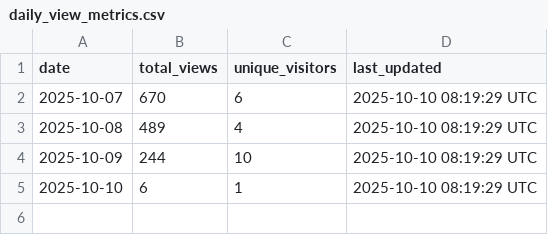
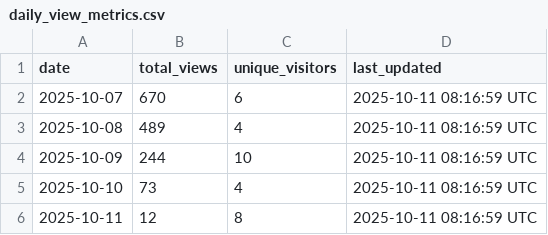
Before and after one commit to stex2005/ros-mcp-client, a CSV file: .metrics/daily_view_metrics.csv, drawn as a sheet.

```diff
--- a/.metrics/daily_view_metrics.csv
+++ b/.metrics/daily_view_metrics.csv
@@ -1,5 +1,6 @@
 date,total_views,unique_visitors,last_updated
-2025-10-07,670,6,2025-10-10 08:19:29 UTC
-2025-10-08,489,4,2025-10-10 08:19:29 UTC
-2025-10-09,244,10,2025-10-10 08:19:29 UTC
-2025-10-10,6,1,2025-10-10 08:19:29 UTC
+2025-10-07,670,6,2025-10-11 08:16:59 UTC
+2025-10-08,489,4,2025-10-11 08:16:59 UTC
+2025-10-09,244,10,2025-10-11 08:16:59 UTC
+2025-10-10,73,4,2025-10-11 08:16:59 UTC
+2025-10-11,12,8,2025-10-11 08:16:59 UTC
```
Also changed, not shown: 1 other file.
